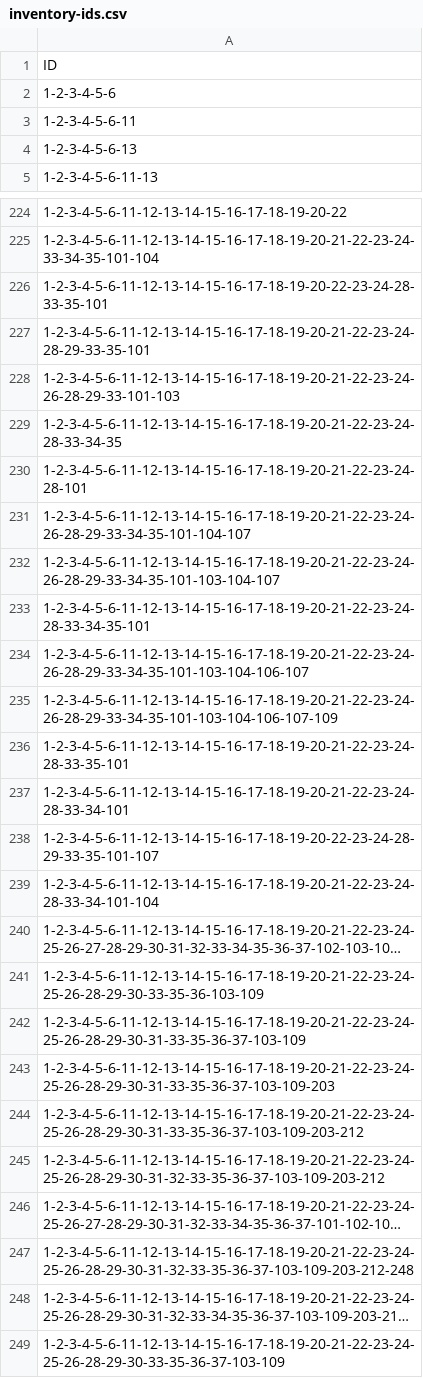
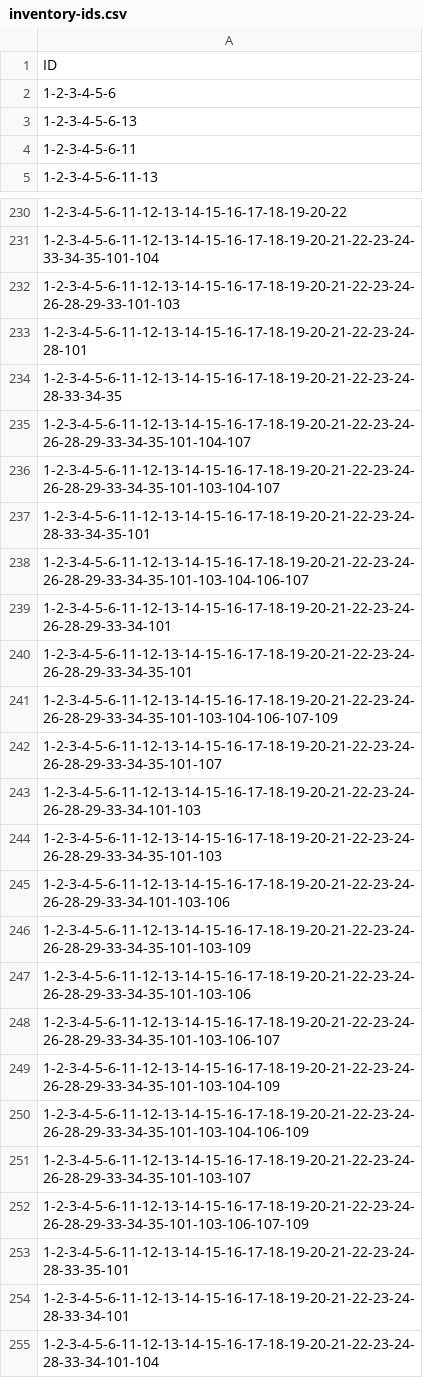
Before and after one commit to pedmiston/totems-data, a CSV file: data-raw/adjacent/inventory-ids.csv, drawn as a sheet; only a part is shown, gaps mark what is left out; the shorter side is filled out with more unchanged rows; long unchanged cells end in …; the diff covers the shown part only.

```diff
--- a/data-raw/adjacent/inventory-ids.csv
+++ b/data-raw/adjacent/inventory-ids.csv
@@ -2,4 +2,4 @@
 "1-2-3-4-5-6"
+"1-2-3-4-5-6-13"
 "1-2-3-4-5-6-11"
-"1-2-3-4-5-6-13"
 "1-2-3-4-5-6-11-13"
@@ -225,7 +231,5 @@
 "1-2-3-4-5-6-11-12-13-14-15-16-17-18-19-20-21-22-23-24-33-34-35-101-104"
-"1-2-3-4-5-6-11-12-13-14-15-16-17-18-19-20-22-23-24-28-33-35-101"
-"1-2-3-4-5-6-11-12-13-14-15-16-17-18-19-20-21-22-23-24-28-29-33-35-101"
 "1-2-3-4-5-6-11-12-13-14-15-16-17-18-19-20-21-22-23-24-26-28-29-33-101-103"
+"1-2-3-4-5-6-11-12-13-14-15-16-17-18-19-20-21-22-23-24-28-101"
 "1-2-3-4-5-6-11-12-13-14-15-16-17-18-19-20-21-22-23-24-28-33-34-35"
-"1-2-3-4-5-6-11-12-13-14-15-16-17-18-19-20-21-22-23-24-28-101"
 "1-2-3-4-5-6-11-12-13-14-15-16-17-18-19-20-21-22-23-24-26-28-29-33-34-35-101-104-107"
@@ -234,6 +238,18 @@
 "1-2-3-4-5-6-11-12-13-14-15-16-17-18-19-20-21-22-23-24-26-28-29-33-34-35-101-103-104-106-107"
+"1-2-3-4-5-6-11-12-13-14-15-16-17-18-19-20-21-22-23-24-26-28-29-33-34-101"
+"1-2-3-4-5-6-11-12-13-14-15-16-17-18-19-20-21-22-23-24-26-28-29-33-34-35-101"
 "1-2-3-4-5-6-11-12-13-14-15-16-17-18-19-20-21-22-23-24-26-28-29-33-34-35-101-103-104-106-107-109"
+"1-2-3-4-5-6-11-12-13-14-15-16-17-18-19-20-21-22-23-24-26-28-29-33-34-35-101-107"
+"1-2-3-4-5-6-11-12-13-14-15-16-17-18-19-20-21-22-23-24-26-28-29-33-34-101-103"
+"1-2-3-4-5-6-11-12-13-14-15-16-17-18-19-20-21-22-23-24-26-28-29-33-34-35-101-103"
+"1-2-3-4-5-6-11-12-13-14-15-16-17-18-19-20-21-22-23-24-26-28-29-33-34-101-103-106"
+"1-2-3-4-5-6-11-12-13-14-15-16-17-18-19-20-21-22-23-24-26-28-29-33-34-35-101-103-109"
+"1-2-3-4-5-6-11-12-13-14-15-16-17-18-19-20-21-22-23-24-26-28-29-33-34-35-101-103-106"
+"1-2-3-4-5-6-11-12-13-14-15-16-17-18-19-20-21-22-23-24-26-28-29-33-34-35-101-103-106-107"
+"1-2-3-4-5-6-11-12-13-14-15-16-17-18-19-20-21-22-23-24-26-28-29-33-34-35-101-103-104-109"
+"1-2-3-4-5-6-11-12-13-14-15-16-17-18-19-20-21-22-23-24-26-28-29-33-34-35-101-103-104-106-109"
+"1-2-3-4-5-6-11-12-13-14-15-16-17-18-19-20-21-22-23-24-26-28-29-33-34-35-101-103-107"
+"1-2-3-4-5-6-11-12-13-14-15-16-17-18-19-20-21-22-23-24-26-28-29-33-34-35-101-103-106-107-109"
 "1-2-3-4-5-6-11-12-13-14-15-16-17-18-19-20-21-22-23-24-28-33-35-101"
 "1-2-3-4-5-6-11-12-13-14-15-16-17-18-19-20-21-22-23-24-28-33-34-101"
-"1-2-3-4-5-6-11-12-13-14-15-16-17-18-19-20-22-23-24-28-29-33-35-101-107"
 "1-2-3-4-5-6-11-12-13-14-15-16-17-18-19-20-21-22-23-24-28-33-34-101-104"
```
Also changed, not shown: 2 added rows, 9 moved rows and 1 edited cell elsewhere in this file, 17 other files.
